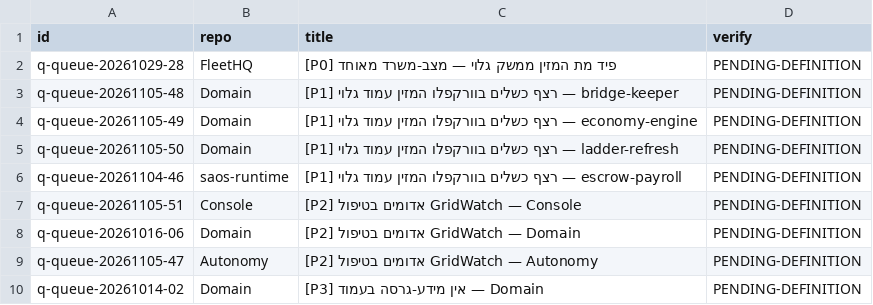
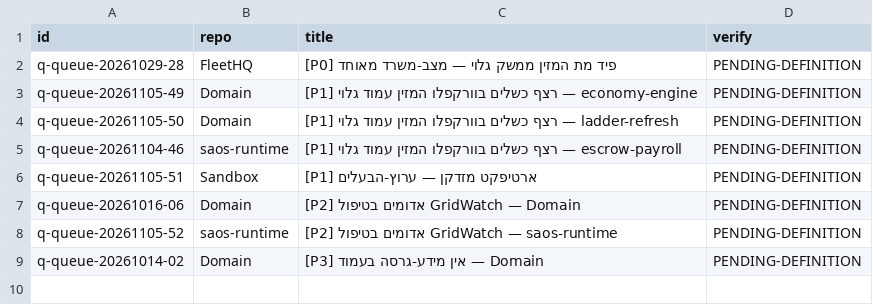
Before and after one commit to roshpinacare-sys/sovereign-runner-kit, a TSV file: state/netrun-tasks.tsv, drawn as a sheet.

Commit message:
netrun-loop: board refresh mapped=8 skipped=0 [skip ci]

```diff
--- a/state/netrun-tasks.tsv
+++ b/state/netrun-tasks.tsv
@@ -2,3 +2,2 @@ id	repo	title	verify
 q-queue-20261029-28	FleetHQ	[P0] פיד מת המזין ממשק גלוי — מצב-משרד מאוחד	PENDING-DEFINITION
-q-queue-20261105-48	Domain	[P1] רצף כשלים בוורקפלו המזין עמוד גלוי — bridge-keeper	PENDING-DEFINITION
 q-queue-20261105-49	Domain	[P1] רצף כשלים בוורקפלו המזין עמוד גלוי — economy-engine	PENDING-DEFINITION
@@ -6,5 +5,5 @@ q-queue-20261105-50	Domain	[P1] רצף כשלים בוורקפלו המזין ע
 q-queue-20261104-46	saos-runtime	[P1] רצף כשלים בוורקפלו המזין עמוד גלוי — escrow-payroll	PENDING-DEFINITION
-q-queue-20261105-51	Console	[P2] אדומים בטיפול GridWatch — Console	PENDING-DEFINITION
+q-queue-20261105-51	Sandbox	[P1] ארטיפקט מזדקן — ערוץ-הבעלים	PENDING-DEFINITION
 q-queue-20261016-06	Domain	[P2] אדומים בטיפול GridWatch — Domain	PENDING-DEFINITION
-q-queue-20261105-47	Autonomy	[P2] אדומים בטיפול GridWatch — Autonomy	PENDING-DEFINITION
+q-queue-20261105-52	saos-runtime	[P2] אדומים בטיפול GridWatch — saos-runtime	PENDING-DEFINITION
 q-queue-20261014-02	Domain	[P3] אין מידע-גרסה בעמוד — Domain	PENDING-DEFINITION
```
Also changed, not shown: 1 other file.
